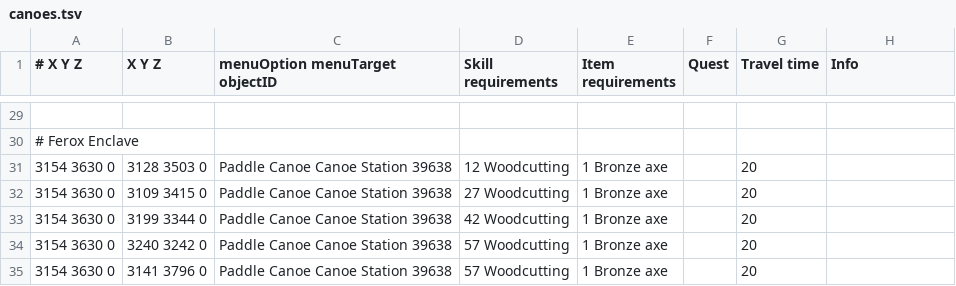
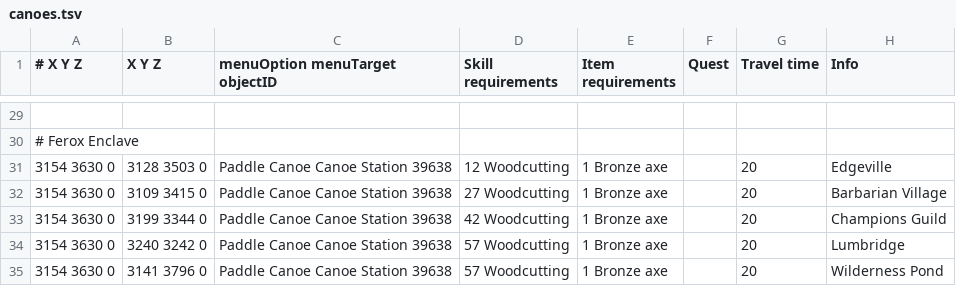
Before and after one commit to Runemoro/shortest-path, a TSV file: src/main/resources/canoes.tsv, drawn as a sheet; only a part is shown, gaps mark what is left out; the diff covers the shown part only.

Commit message:
Add canoe destination info

```diff
--- a/src/main/resources/canoes.tsv
+++ b/src/main/resources/canoes.tsv
@@ -30,6 +30,6 @@
 # Ferox Enclave							
-3154 3630 0	3128 3503 0	Paddle Canoe Canoe Station 39638	12 Woodcutting	1 Bronze axe		20	
-3154 3630 0	3109 3415 0	Paddle Canoe Canoe Station 39638	27 Woodcutting	1 Bronze axe		20	
-3154 3630 0	3199 3344 0	Paddle Canoe Canoe Station 39638	42 Woodcutting	1 Bronze axe		20	
-3154 3630 0	3240 3242 0	Paddle Canoe Canoe Station 39638	57 Woodcutting	1 Bronze axe		20	
-3154 3630 0	3141 3796 0	Paddle Canoe Canoe Station 39638	57 Woodcutting	1 Bronze axe		20	
+3154 3630 0	3128 3503 0	Paddle Canoe Canoe Station 39638	12 Woodcutting	1 Bronze axe		20	Edgeville
+3154 3630 0	3109 3415 0	Paddle Canoe Canoe Station 39638	27 Woodcutting	1 Bronze axe		20	Barbarian Village
+3154 3630 0	3199 3344 0	Paddle Canoe Canoe Station 39638	42 Woodcutting	1 Bronze axe		20	Champions Guild
+3154 3630 0	3240 3242 0	Paddle Canoe Canoe Station 39638	57 Woodcutting	1 Bronze axe		20	Lumbridge
+3154 3630 0	3141 3796 0	Paddle Canoe Canoe Station 39638	57 Woodcutting	1 Bronze axe		20	Wilderness Pond
```
Also changed, not shown: 20 edited cells elsewhere in this file.
